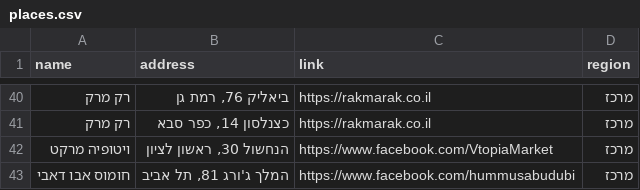
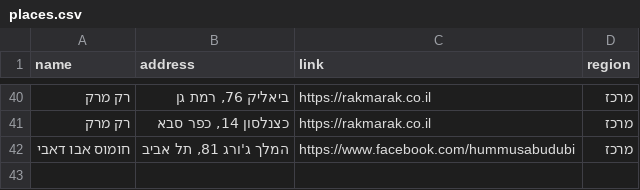
Before and after one commit to gilkremer123/vegan, a CSV file: places.csv, drawn as a sheet; only a part is shown, gaps mark what is left out; the diff names each change by its address in the sheet, - before the commit and + after, or states it on an @@ line.

Commit message:
feat: add "חומוס אבו דאבי" to the places list and remove "ויטופיה מרקט"

```diff
--- a/places.csv
+++ b/places.csv
-row 42: ויטופיה מרקט | הנחשול 30, ראשון לציון | https://www.facebook.com/VtopiaMarket | מרכז
```
